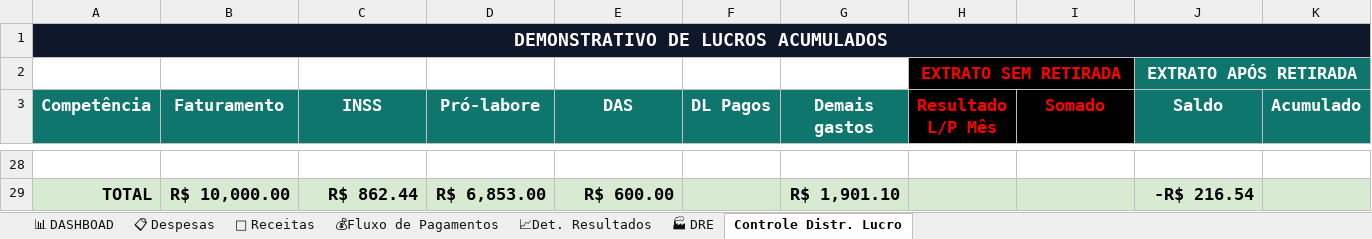
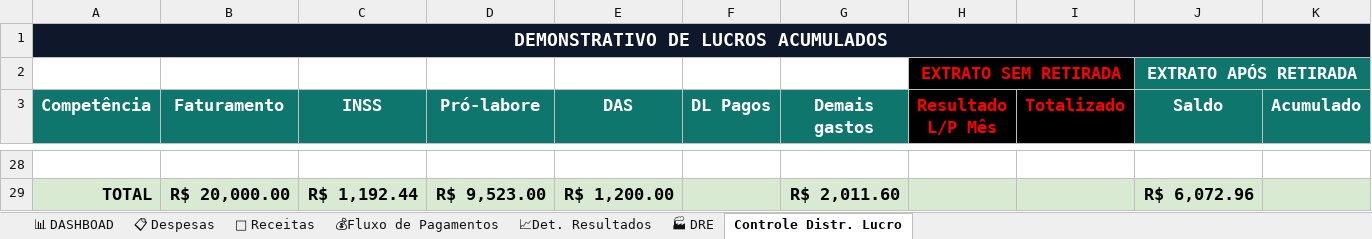
Before and after one commit to NevesPNG68/NVS-CONSULTORIA, an Excel workbook: DRE_NVS.xlsx, sheet Controle Distr. Lucro, drawn as a sheet; only a part is shown, gaps mark what is left out; values as stored, in another font and other column widths than the file's, no borders; conditional formats and table styles not drawn; the diff covers the shown part only; the diff names each change by its address in the sheet, - before the commit and + after, or states it on an @@ line.

```diff
--- a/DRE_NVS.xlsx (sheet Controle Distr. Lucro)
+++ b/DRE_NVS.xlsx (sheet Controle Distr. Lucro)
-I3: Somado
+I3: Totalizado
-B29 (Faturamento): R$ 10,000.00
+B29 (Faturamento): R$ 20,000.00
-C29 (INSS): R$ 862.44
+C29 (INSS): R$ 1,192.44
-D29 (Pró-labore): R$ 6,853.00
+D29 (Pró-labore): R$ 9,523.00
-E29 (DAS): R$ 600.00
+E29 (DAS): R$ 1,200.00
-G29 (Demais gastos): R$ 1,901.10
+G29 (Demais gastos): R$ 2,011.60
-J29 (Saldo): -R$ 216.54
+J29 (Saldo): R$ 6,072.96
```
Also changed, not shown: 53 edited cells and cell formats elsewhere in this sheet, sheet 📋 Despesas, sheet 🏭 DRE, sheet 📈Det. Resultados, sheet 💰Fluxo de Pagamentos, sheet 📊 DASHBOAD, sheet 💸 Receitas, formulas that keep their value, charts or pictures.
